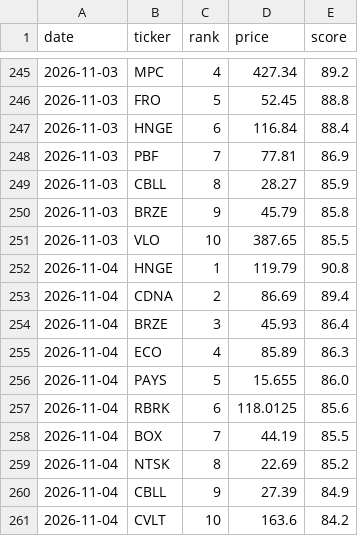
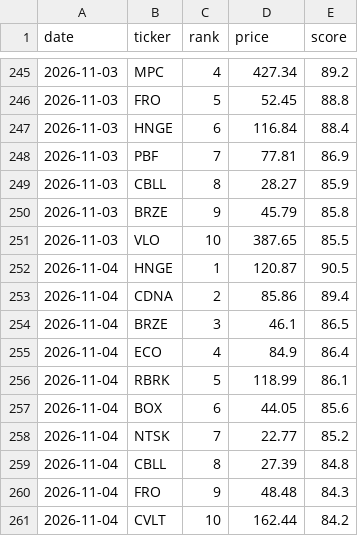
Before and after one commit to OdedAviv1211/stock-radar, a CSV file: data/picks_history.csv, drawn as a sheet; only a part is shown, gaps mark what is left out.

```diff
--- a/data/picks_history.csv
+++ b/data/picks_history.csv
@@ -251,11 +251,11 @@ date,ticker,rank,price,score
 2026-11-03,VLO,10,387.65,85.5
-2026-11-04,HNGE,1,119.79,90.8
-2026-11-04,CDNA,2,86.69,89.4
-2026-11-04,BRZE,3,45.93,86.4
-2026-11-04,ECO,4,85.89,86.3
-2026-11-04,PAYS,5,15.655,86.0
-2026-11-04,RBRK,6,118.0125,85.6
-2026-11-04,BOX,7,44.19,85.5
-2026-11-04,NTSK,8,22.69,85.2
-2026-11-04,CBLL,9,27.39,84.9
-2026-11-04,CVLT,10,163.6,84.2
+2026-11-04,HNGE,1,120.87,90.5
+2026-11-04,CDNA,2,85.86,89.4
+2026-11-04,BRZE,3,46.1,86.5
+2026-11-04,ECO,4,84.9,86.4
+2026-11-04,RBRK,5,118.99,86.1
+2026-11-04,BOX,6,44.05,85.6
+2026-11-04,NTSK,7,22.77,85.2
+2026-11-04,CBLL,8,27.39,84.8
+2026-11-04,FRO,9,48.48,84.3
+2026-11-04,CVLT,10,162.44,84.2
```
Also changed, not shown: data/dips_history.csv, data/paper_trades.csv, 8 other files.
